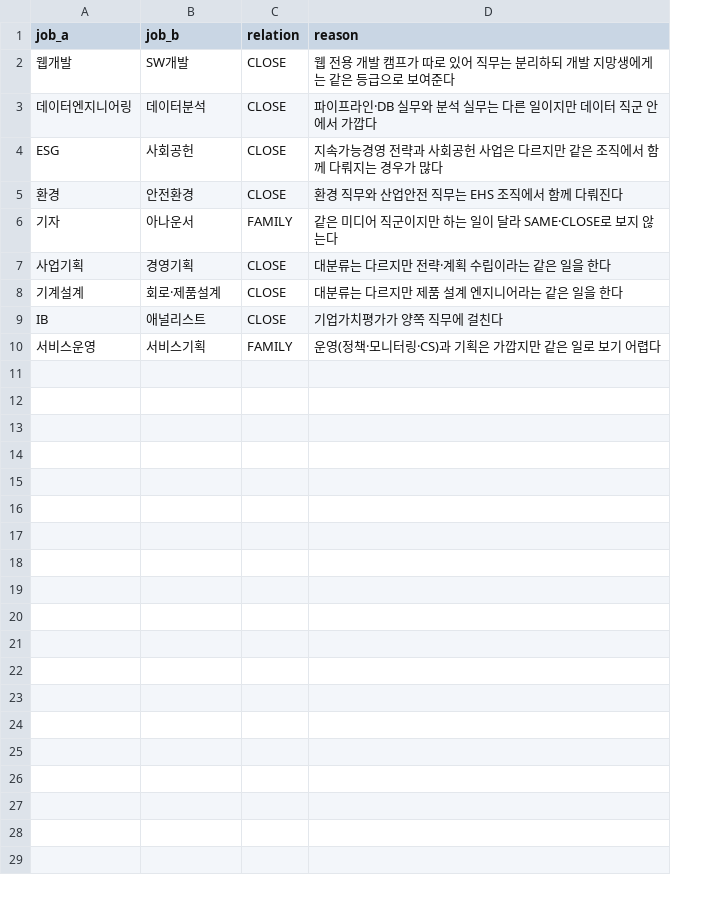
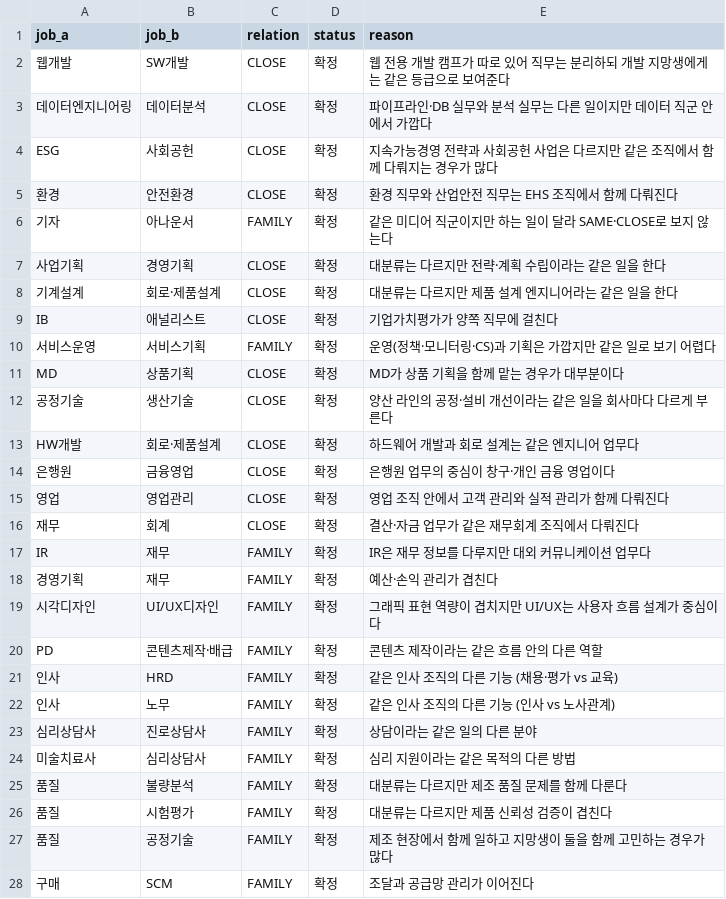
Before and after one commit to hyjeong-dot/BootQ, a CSV file: data/vocab/job_relation_manual.csv, drawn as a sheet; only a part is shown; the diff covers the shown part only; the diff names each change by its address in the sheet, - before the commit and + after, or states it on an @@ line.

```diff
--- a/data/vocab/job_relation_manual.csv
+++ b/data/vocab/job_relation_manual.csv
+column D (status), rows 2-10: all 확정
+row 11: MD | 상품기획 | CLOSE | 확정 | MD가 상품 기획을 함께 맡는 경우가 대부분이다
+row 12: 공정기술 | 생산기술 | CLOSE | 확정 | 양산 라인의 공정·설비 개선이라는 같은 일을 회사마다 다르게 부른다
+row 13: HW개발 | 회로·제품설계 | CLOSE | 확정 | 하드웨어 개발과 회로 설계는 같은 엔지니어 업무다
+row 14: 은행원 | 금융영업 | CLOSE | 확정 | 은행원 업무의 중심이 창구·개인 금융 영업이다
+row 15: 영업 | 영업관리 | CLOSE | 확정 | 영업 조직 안에서 고객 관리와 실적 관리가 함께 다뤄진다
+row 16: 재무 | 회계 | CLOSE | 확정 | 결산·자금 업무가 같은 재무회계 조직에서 다뤄진다
+row 17: IR | 재무 | FAMILY | 확정 | IR은 재무 정보를 다루지만 대외 커뮤니케이션 업무다
+row 18: 경영기획 | 재무 | FAMILY | 확정 | 예산·손익 관리가 겹친다
+row 19: 시각디자인 | UI/UX디자인 | FAMILY | 확정 | 그래픽 표현 역량이 겹치지만 UI/UX는 사용자 흐름 설계가 중심이다
+row 20: PD | 콘텐츠제작·배급 | FAMILY | 확정 | 콘텐츠 제작이라는 같은 흐름 안의 다른 역할
+row 21: 인사 | HRD | FAMILY | 확정 | 같은 인사 조직의 다른 기능 (채용·평가 vs 교육)
+row 22: 인사 | 노무 | FAMILY | 확정 | 같은 인사 조직의 다른 기능 (인사 vs 노사관계)
+row 23: 심리상담사 | 진로상담사 | FAMILY | 확정 | 상담이라는 같은 일의 다른 분야
+row 24: 미술치료사 | 심리상담사 | FAMILY | 확정 | 심리 지원이라는 같은 목적의 다른 방법
+row 25: 품질 | 불량분석 | FAMILY | 확정 | 대분류는 다르지만 제조 품질 문제를 함께 다룬다
+row 26: 품질 | 시험평가 | FAMILY | 확정 | 대분류는 다르지만 제품 신뢰성 검증이 겹친다
+row 27: 품질 | 공정기술 | FAMILY | 확정 | 제조 현장에서 함께 일하고 지망생이 둘을 함께 고민하는 경우가 많다
+row 28: 구매 | SCM | FAMILY | 확정 | 조달과 공급망 관리가 이어진다
```
Also changed, not shown: 14 added rows elsewhere in this file, 11 other files.
